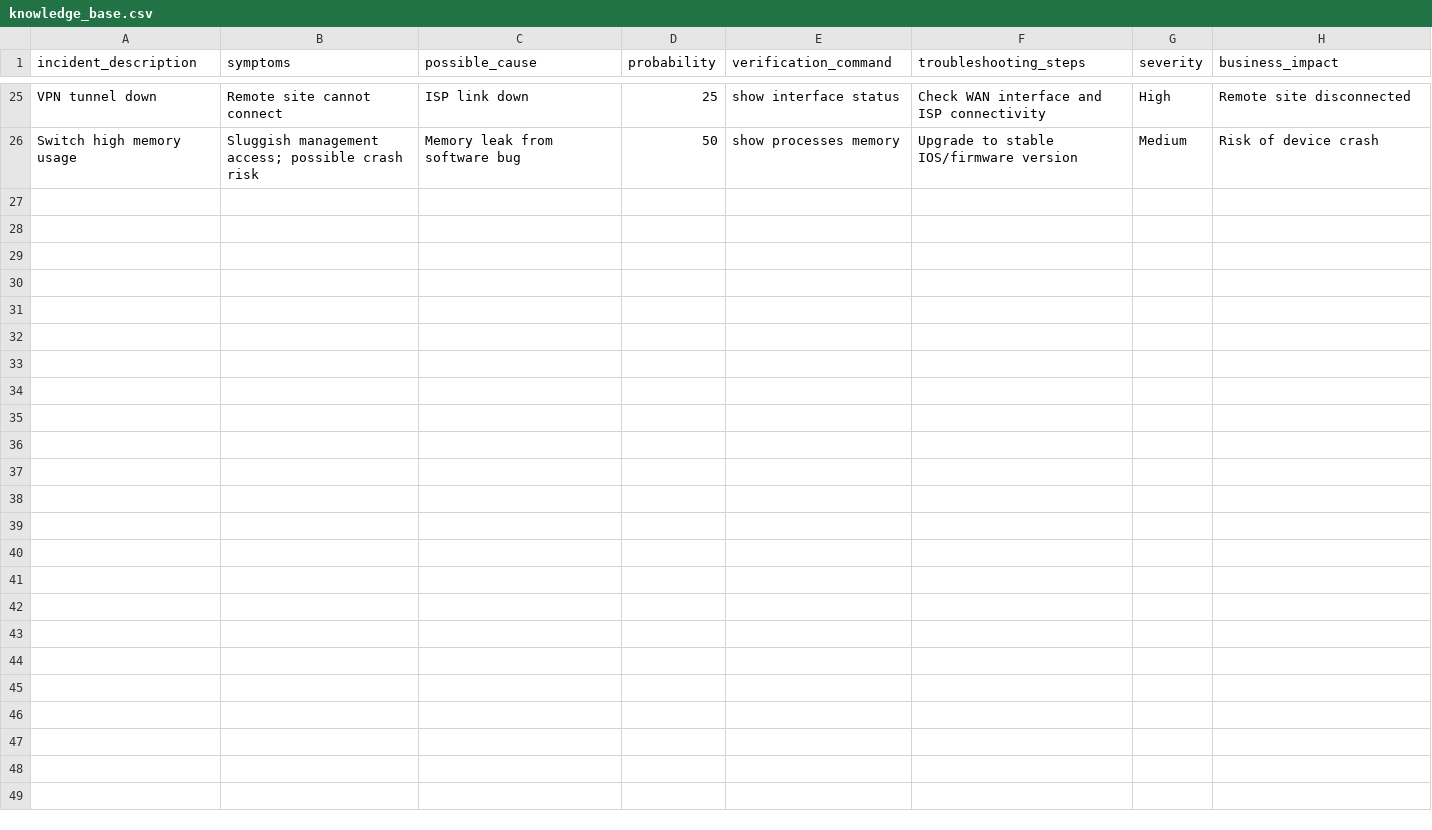
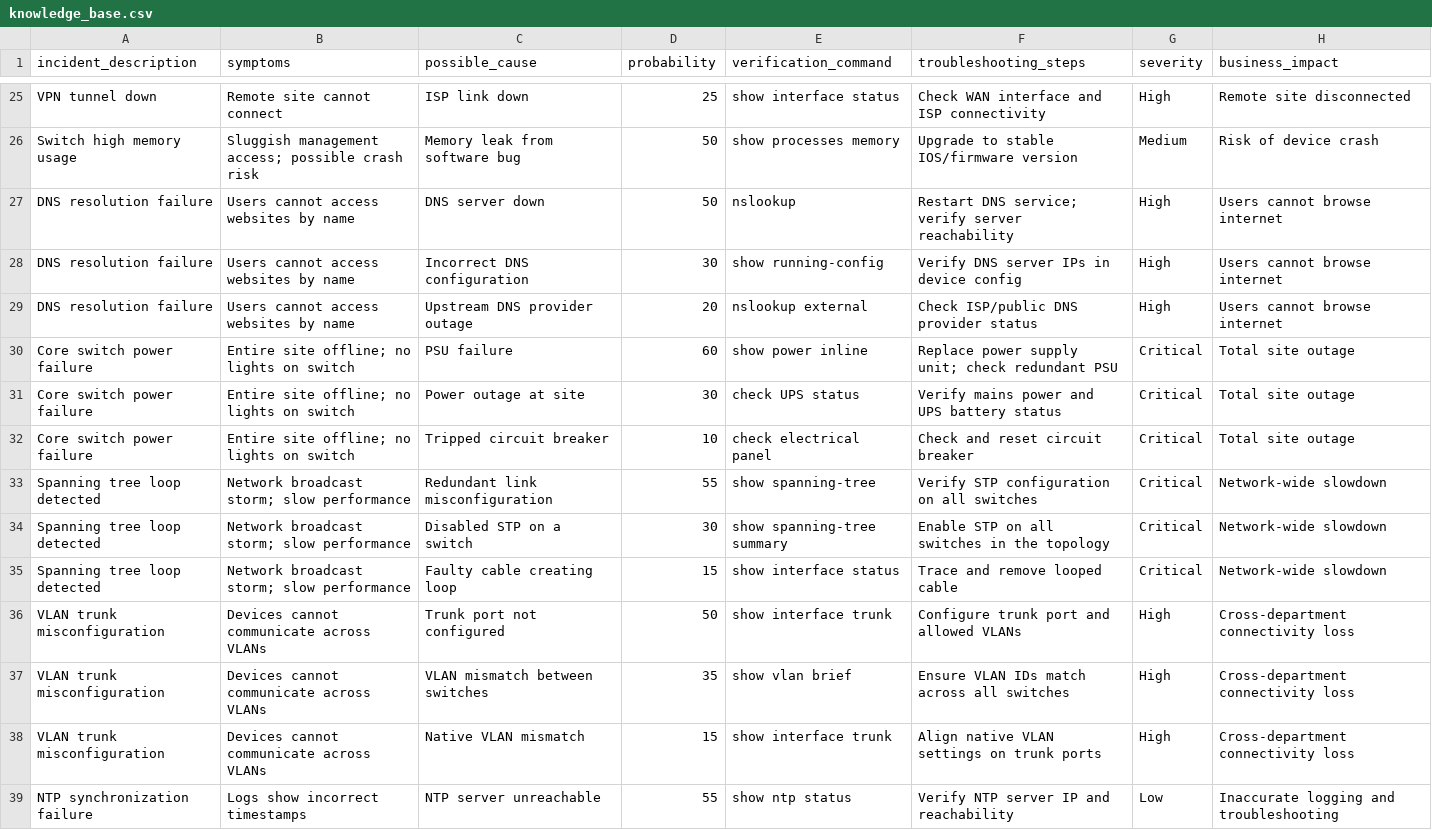
Before and after one commit to Dev8735/netmind-ai, a CSV file: backend/data/knowledge_base.csv, drawn as a sheet; only a part is shown, gaps mark what is left out; the diff covers the shown part only; the diff names each change by its address in the sheet, - before the commit and + after, or states it on an @@ line.

Commit message:
data: complete knowledge base (~50 entries) + CSV loader script

```diff
--- a/backend/data/knowledge_base.csv
+++ b/backend/data/knowledge_base.csv
+row 27: DNS resolution failure | Users cannot access websites by name | DNS server down | 50 | nslookup | Restart DNS service; verify server reachability | High | Users cannot browse internet
+row 28: DNS resolution failure | Users cannot access websites by name | Incorrect DNS configuration | 30 | show running-config | Verify DNS server IPs in device config | High | Users cannot browse internet
+row 29: DNS resolution failure | Users cannot access websites by name | Upstream DNS provider outage | 20 | nslookup external | Check ISP/public DNS provider status | High | Users cannot browse internet
+row 30: Core switch power failure | Entire site offline; no lights on switch | PSU failure | 60 | show power inline | Replace power supply unit; check redundant PSU | Critical | Total site outage
+row 31: Core switch power failure | Entire site offline; no lights on switch | Power outage at site | 30 | check UPS status | Verify mains power and UPS battery status | Critical | Total site outage
+row 32: Core switch power failure | Entire site offline; no lights on switch | Tripped circuit breaker | 10 | check electrical panel | Check and reset circuit breaker | Critical | Total site outage
+row 33: Spanning tree loop detected | Network broadcast storm; slow performance | Redundant link misconfiguration | 55 | show spanning-tree | Verify STP configuration on all switches | Critical | Network-wide slowdown
+row 34: Spanning tree loop detected | Network broadcast storm; slow performance | Disabled STP on a switch | 30 | show spanning-tree summary | Enable STP on all switches in the topology | Critical | Network-wide slowdown
+row 35: Spanning tree loop detected | Network broadcast storm; slow performance | Faulty cable creating loop | 15 | show interface status | Trace and remove looped cable | Critical | Network-wide slowdown
+row 36: VLAN trunk misconfiguration | Devices cannot communicate across VLANs | Trunk port not configured | 50 | show interface trunk | Configure trunk port and allowed VLANs | High | Cross-department connectivity loss
+row 37: VLAN trunk misconfiguration | Devices cannot communicate across VLANs | VLAN mismatch between switches | 35 | show vlan brief | Ensure VLAN IDs match across all switches | High | Cross-department connectivity loss
+row 38: VLAN trunk misconfiguration | Devices cannot communicate across VLANs | Native VLAN mismatch | 15 | show interface trunk | Align native VLAN settings on trunk ports | High | Cross-department connectivity loss
+row 39: NTP synchronization failure | Logs show incorrect timestamps | NTP server unreachable | 55 | show ntp status | Verify NTP server IP and reachability | Low | Inaccurate logging and troubleshooting
```
Also changed, not shown: 12 added rows elsewhere in this file, 2 other files.
